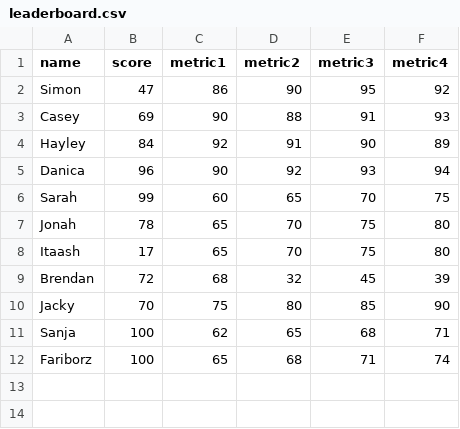
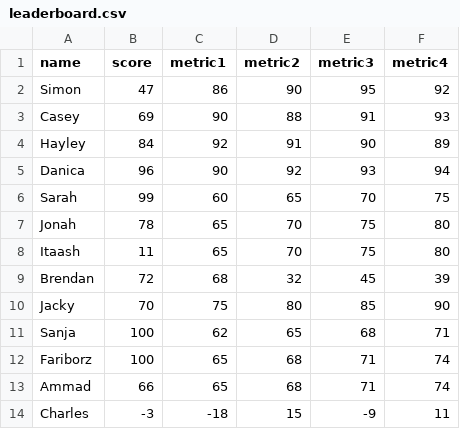
Before and after one commit to itaash/ClimbingRocks, a CSV file: data/leaderboard.csv, drawn as a sheet.

```diff
--- a/data/leaderboard.csv
+++ b/data/leaderboard.csv
@@ -7,3 +7,3 @@ Sarah, 99, 60, 65, 70, 75
 Jonah, 78, 65, 70, 75, 80
-Itaash, 17, 65, 70, 75, 80
+Itaash, 11, 65, 70, 75, 80
 Brendan, 72, 68, 32, 45, 39
@@ -12 +12,3 @@ Sanja, 100, 62, 65, 68, 71
 Fariborz, 100, 65, 68, 71, 74
+Ammad, 66, 65, 68, 71, 74
+Charles, -3, -18, 15, -9, 11
```
Also changed, not shown: data/output.csv, 5 other files.
